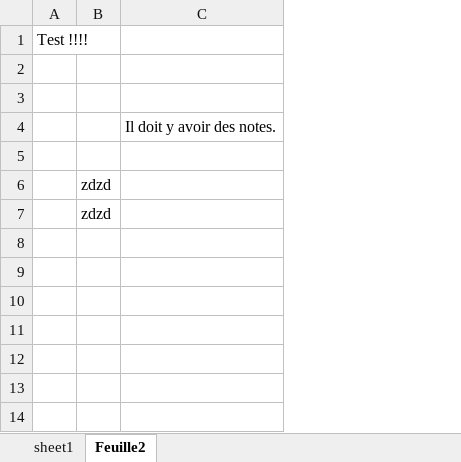
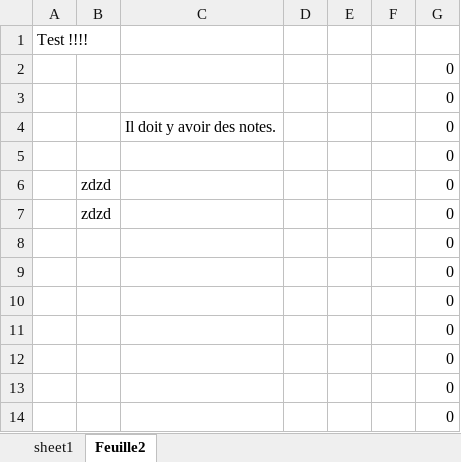
Before and after one commit to tonyfevrier/xlspython, an Excel workbook: fichiers_xls/test_copie.xlsx, sheet Feuille2, drawn as a sheet; values as stored, in another font and other column widths than the file's, no borders; the diff names each change by its address in the sheet, - before the commit and + after, or states it on an @@ line.

```diff
--- a/fichiers_xls/test_copie.xlsx (sheet Feuille2)
+++ b/fichiers_xls/test_copie.xlsx (sheet Feuille2)
+column D, empty
+column E, empty
+column F, empty
+column G, rows 2-7: all 0
+row 8:  |  |  |  |  |  | 0
+row 9:  |  |  |  |  |  | 0
+row 10:  |  |  |  |  |  | 0
+row 11:  |  |  |  |  |  | 0
+row 12:  |  |  |  |  |  | 0
+row 13:  |  |  |  |  |  | 0
+row 14:  |  |  |  |  |  | 0
```
Also changed, not shown: fichiers_xls/test_column_set_answer.xlsx, 10 other files.
